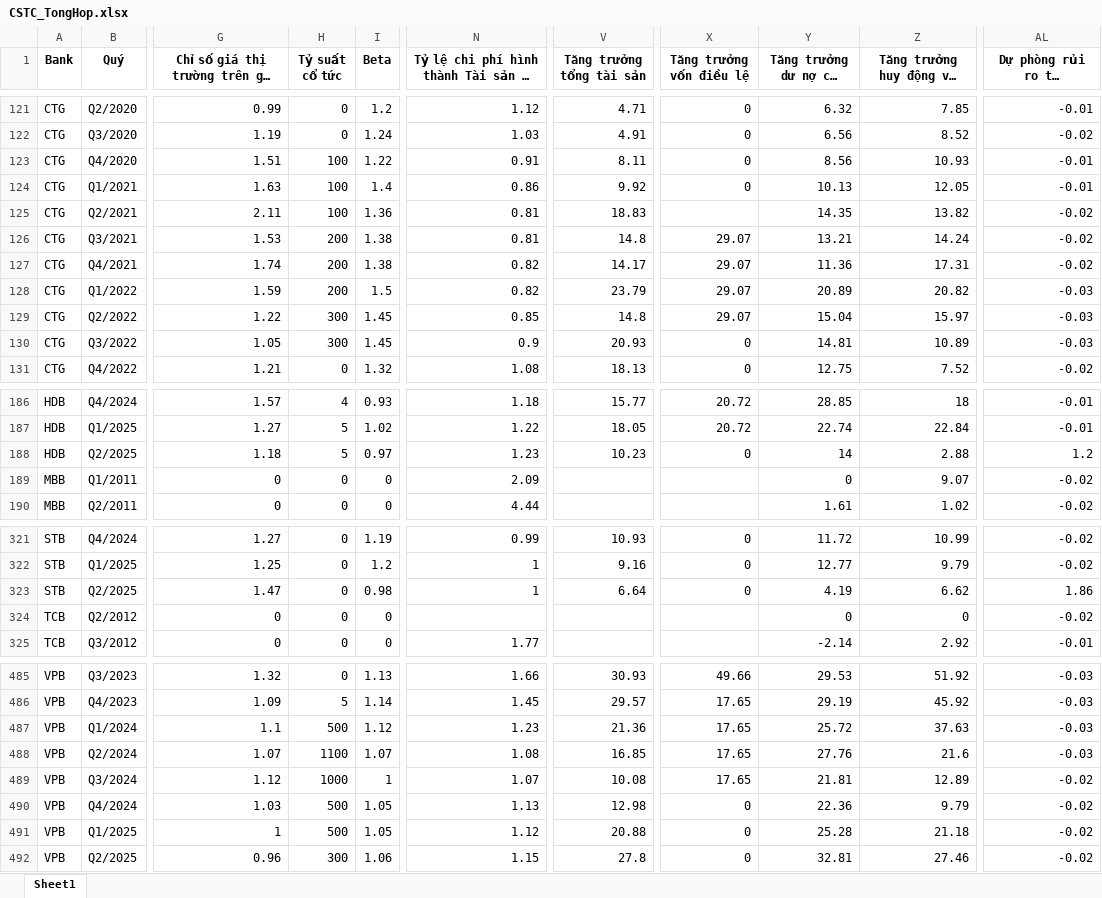
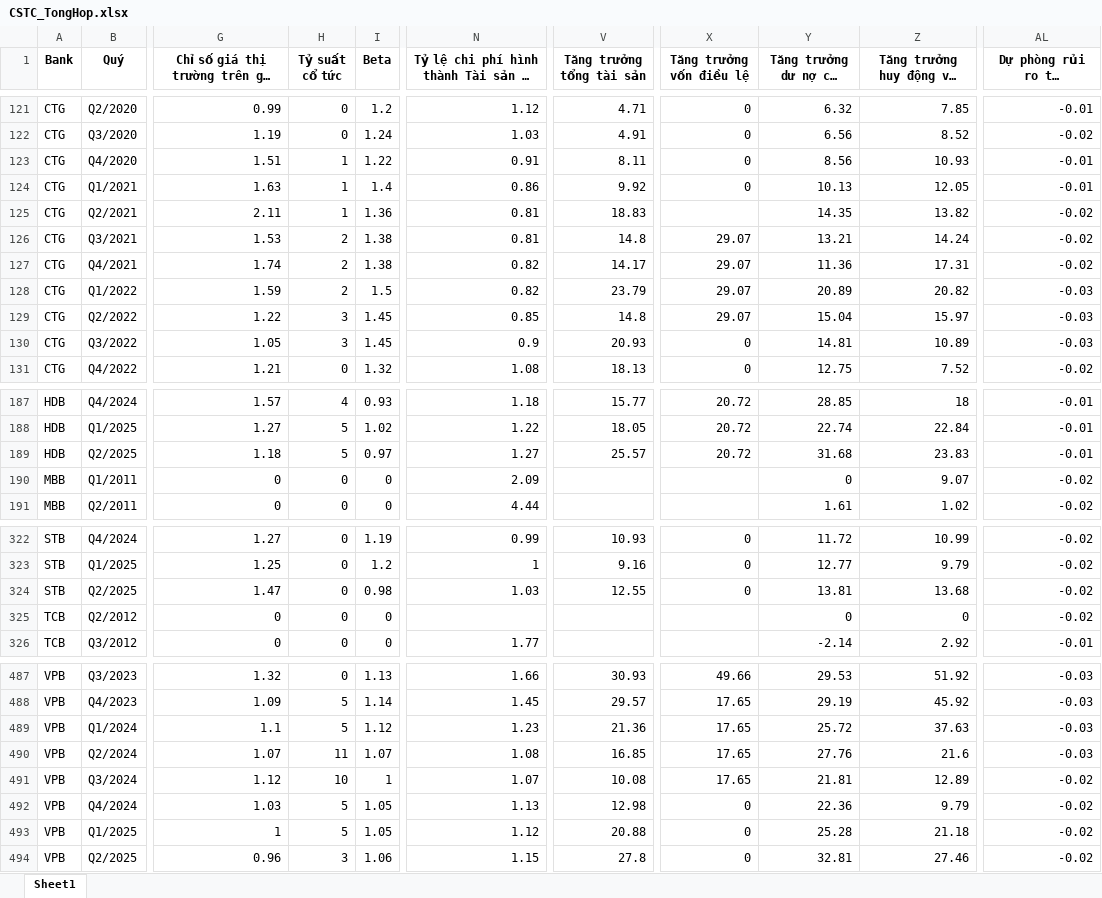
Before and after one commit to thanhdangtran/data-analyst-banking-case, an Excel workbook: Tổng hợp ngân hàng/CSTC_TongHop.xlsx, sheet Sheet1, drawn as a sheet; only a part is shown, gaps mark what is left out; long unchanged cells end in …; values as stored, in another font and other column widths than the file's, no borders; addresses are those after the commit; the diff covers the shown part only; the diff names each change by its address in the sheet, - before the commit and + after, or states it on an @@ line.

```diff
--- a/Tổng hợp ngân hàng/CSTC_TongHop.xlsx (sheet Sheet1)
+++ b/Tổng hợp ngân hàng/CSTC_TongHop.xlsx (sheet Sheet1)
-H123:H125 (Tỷ suất cổ tức): 100
+H123:H125 (Tỷ suất cổ tức): 1
-H126:H128 (Tỷ suất cổ tức): 200
+H126:H128 (Tỷ suất cổ tức): 2
-H129:H130 (Tỷ suất cổ tức): 300
+H129:H130 (Tỷ suất cổ tức): 3
-N189: 1.23
+N189: 1.27
-V189 (Tăng trưởng tổng tài sản): 10.23
+V189 (Tăng trưởng tổng tài sản): 25.57
-X189 (Tăng trưởng vốn điều lệ): 0
+X189 (Tăng trưởng vốn điều lệ): 20.72
-Y189 (Tăng trưởng dư nợ cho vay): 14
+Y189 (Tăng trưởng dư nợ cho vay): 31.68
-Z189: 2.88
+Z189: 23.83
-AL189: 1.2
+AL189: -0.01
-N324: 1
+N324: 1.03
-V324 (Tăng trưởng tổng tài sản): 6.64
+V324 (Tăng trưởng tổng tài sản): 12.55
-Y324 (Tăng trưởng dư nợ cho vay): 4.19
+Y324 (Tăng trưởng dư nợ cho vay): 13.81
-Z324: 6.62
+Z324: 13.68
-AL324: 1.86
+AL324: -0.02
-H489 (Tỷ suất cổ tức): 500
+H489 (Tỷ suất cổ tức): 5
-H490 (Tỷ suất cổ tức): 1100
+H490 (Tỷ suất cổ tức): 11
-H491 (Tỷ suất cổ tức): 1000
+H491 (Tỷ suất cổ tức): 10
-H492:H493 (Tỷ suất cổ tức): 500
+H492:H493 (Tỷ suất cổ tức): 5
-H494 (Tỷ suất cổ tức): 300
+H494 (Tỷ suất cổ tức): 3
```
Also changed, not shown: 2 added rows and 28 edited cells elsewhere in this sheet, CTG/CDKT.xlsx, Tổng hợp ngân hàng/CDKT_TongHop.xlsx, 53 other files.
